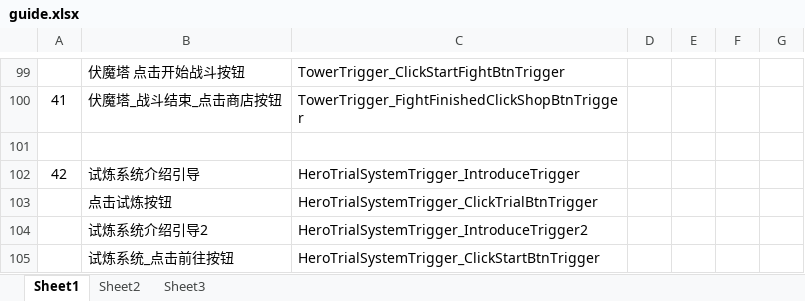
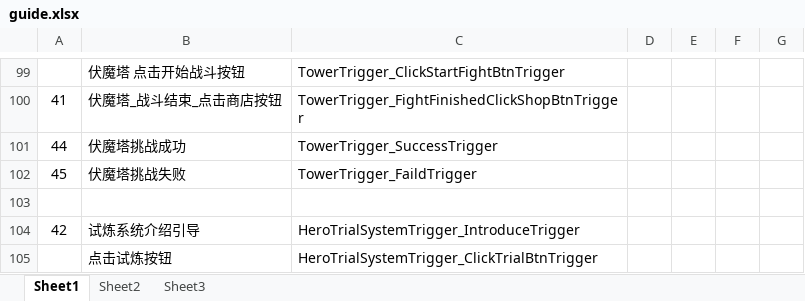
Before and after one commit to tkonexhh/simswordsman, an Excel workbook: Tables/Sources/guide/guide.xlsx, sheet Sheet1, drawn as a sheet; only a part is shown, gaps mark what is left out; the shorter side is filled out with more unchanged rows; values as stored, in another font and other column widths than the file's, no borders; the diff names each change by its address in the sheet, - before the commit and + after, or states it on an @@ line.

```diff
--- a/Tables/Sources/guide/guide.xlsx (sheet Sheet1)
+++ b/Tables/Sources/guide/guide.xlsx (sheet Sheet1)
+row 101: 44 | 伏魔塔挑战成功 | TowerTrigger_SuccessTrigger
+row 102: 45 | 伏魔塔挑战失败 | TowerTrigger_FaildTrigger
```
Also changed, not shown: Tables/Sources/guide/guide_step.xlsx, Tables/Sources/language/language_zh.xlsx, 6 other files.
